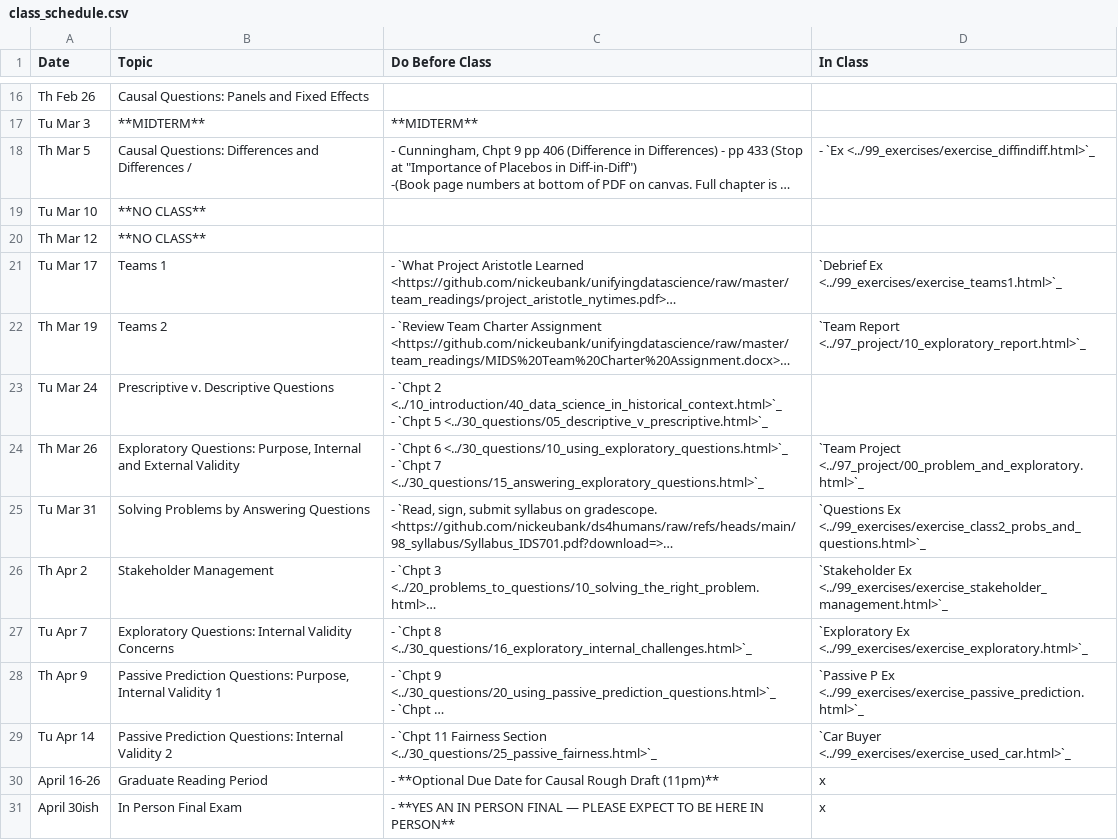
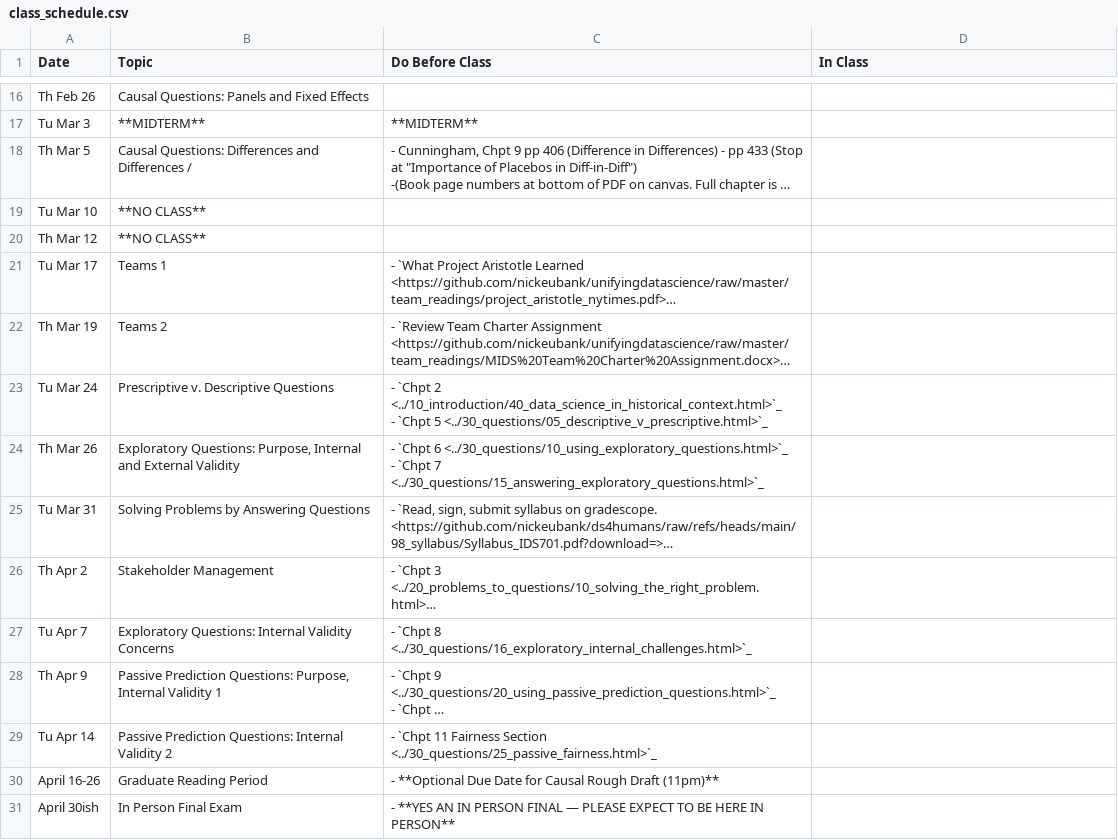
Before and after one commit to nickeubank/ds4humans, a CSV file: 00_class_schedule/class_schedule.csv, drawn as a sheet; only a part is shown, gaps mark what is left out; long unchanged cells end in …; the diff names each change by its address in the sheet, - before the commit and + after, or states it on an @@ line.

```diff
--- a/00_class_schedule/class_schedule.csv
+++ b/00_class_schedule/class_schedule.csv
-D18 (In Class): - `Ex <../99_exercises/exercise_diffindiff.html>`_
+D18 (In Class): (empty)
-D21 (In Class): `Debrief Ex <../99_exercises/exercise_teams1.html>`_
+D21 (In Class): (empty)
-D22 (In Class): `Team Report <../97_project/10_exploratory_report.html>`_
+D22 (In Class): (empty)
-D24 (In Class): `Team Project <../97_project/00_problem_and_exploratory.html>`_
+D24 (In Class): (empty)
-D25 (In Class): `Questions Ex <../99_exercises/exercise_class2_probs_and_questions.html>`_
+D25 (In Class): (empty)
-D26 (In Class): `Stakeholder Ex <../99_exercises/exercise_stakeholder_management.html>`_
+D26 (In Class): (empty)
-D27 (In Class): `Exploratory Ex <../99_exercises/exercise_exploratory.html>`_
+D27 (In Class): (empty)
-D28 (In Class): `Passive P Ex <../99_exercises/exercise_passive_prediction.html>`_
+D28 (In Class): (empty)
-D29 (In Class): `Car Buyer <../99_exercises/exercise_used_car.html>`_
+D29 (In Class): (empty)
-D30:D31 (In Class): x
+D30:D31 (In Class): (empty)
```
Also changed, not shown: 8 other files.
